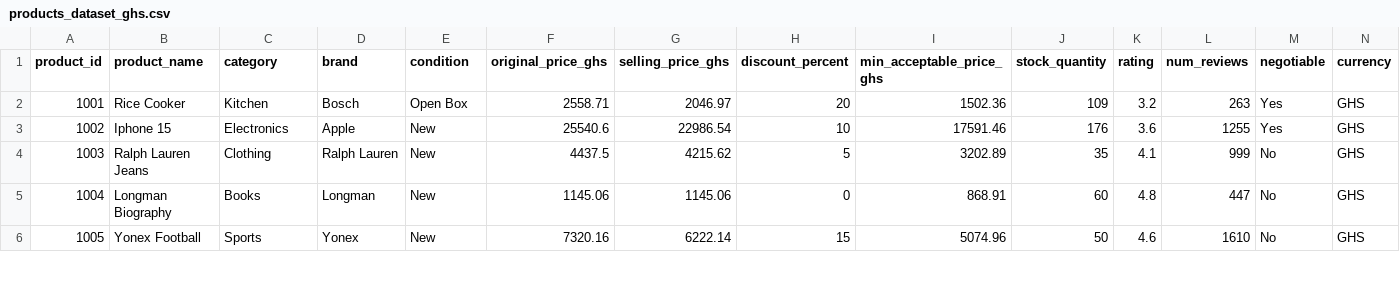
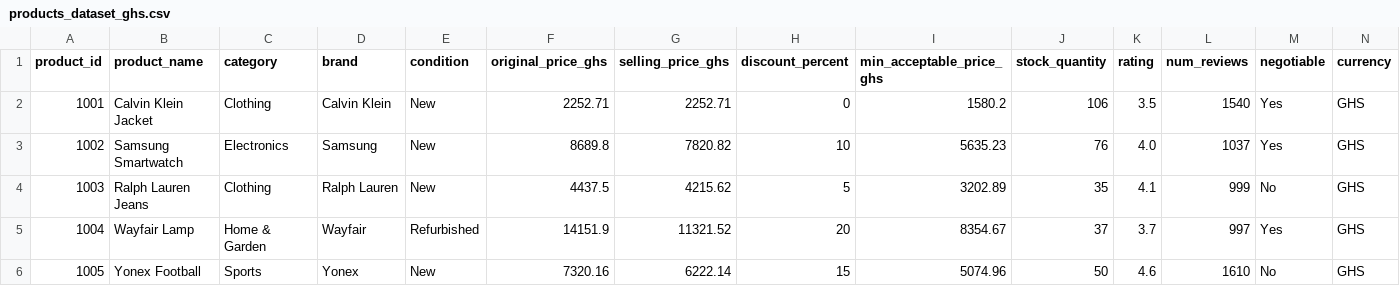
Before and after one commit to AppiahFelix/negotimart-api, a CSV file: products_dataset_ghs.csv, drawn as a sheet; only a part is shown; the diff covers the shown part only.

```diff
--- a/products_dataset_ghs.csv
+++ b/products_dataset_ghs.csv
@@ -1,6 +1,6 @@
 product_id,product_name,category,brand,condition,original_price_ghs,selling_price_ghs,discount_percent,min_acceptable_price_ghs,stock_quantity,rating,num_reviews,negotiable,currency
-1001,Rice Cooker,Kitchen,Bosch,Open Box,2558.71,2046.97,20,1502.36,109,3.2,263,Yes,GHS
-1002,Iphone 15,Electronics,Apple,New,25540.6,22986.54,10,17591.46,176,3.6,1255,Yes,GHS
+1001,Calvin Klein Jacket,Clothing,Calvin Klein,New,2252.71,2252.71,0,1580.2,106,3.5,1540,Yes,GHS
+1002,Samsung Smartwatch,Electronics,Samsung,New,8689.8,7820.82,10,5635.23,76,4.0,1037,Yes,GHS
 1003,Ralph Lauren Jeans,Clothing,Ralph Lauren,New,4437.5,4215.62,5,3202.89,35,4.1,999,No,GHS
-1004,Longman Biography,Books,Longman,New,1145.06,1145.06,0,868.91,60,4.8,447,No,GHS
+1004,Wayfair Lamp,Home & Garden,Wayfair,Refurbished,14151.9,11321.52,20,8354.67,37,3.7,997,Yes,GHS
 1005,Yonex Football,Sports,Yonex,New,7320.16,6222.14,15,5074.96,50,4.6,1610,No,GHS
```
Also changed, not shown: 41 edited cells elsewhere in this file.
